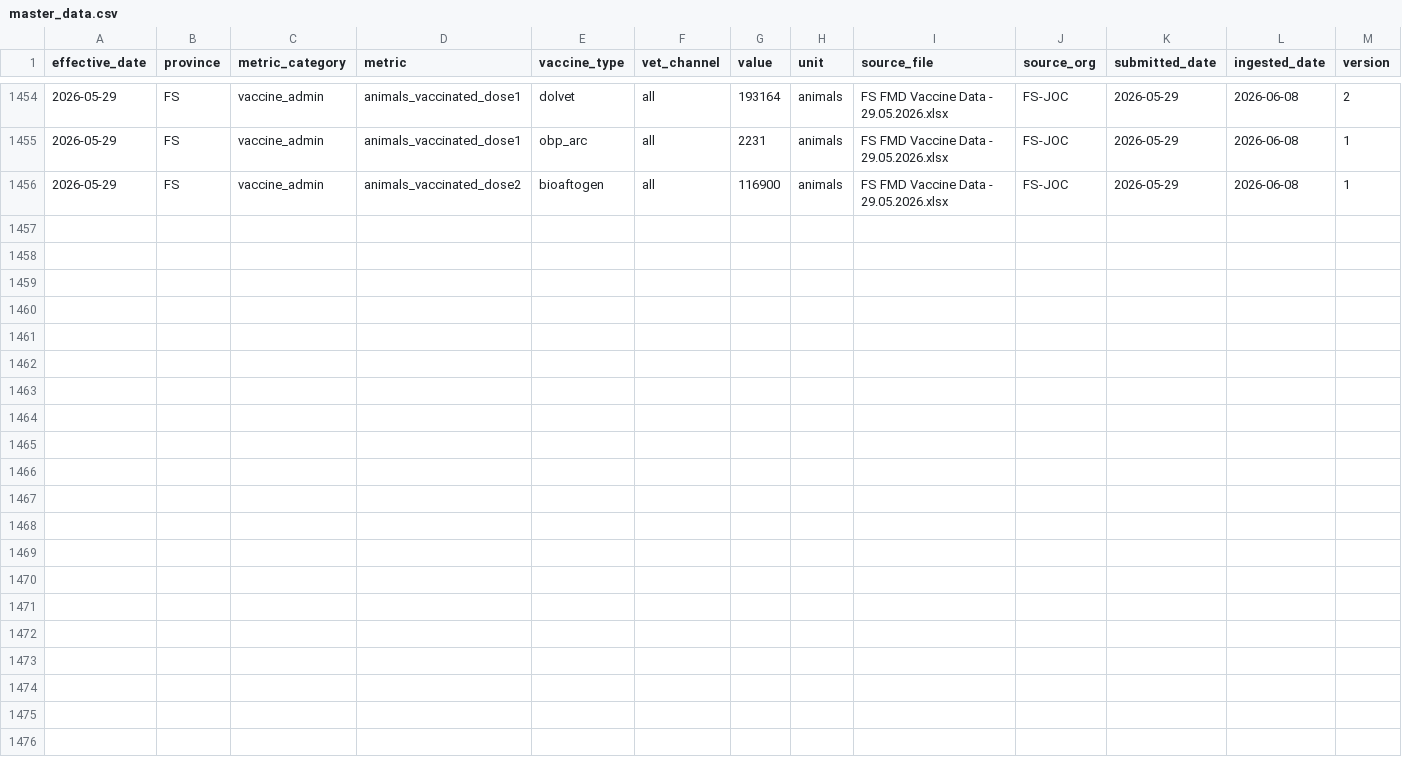
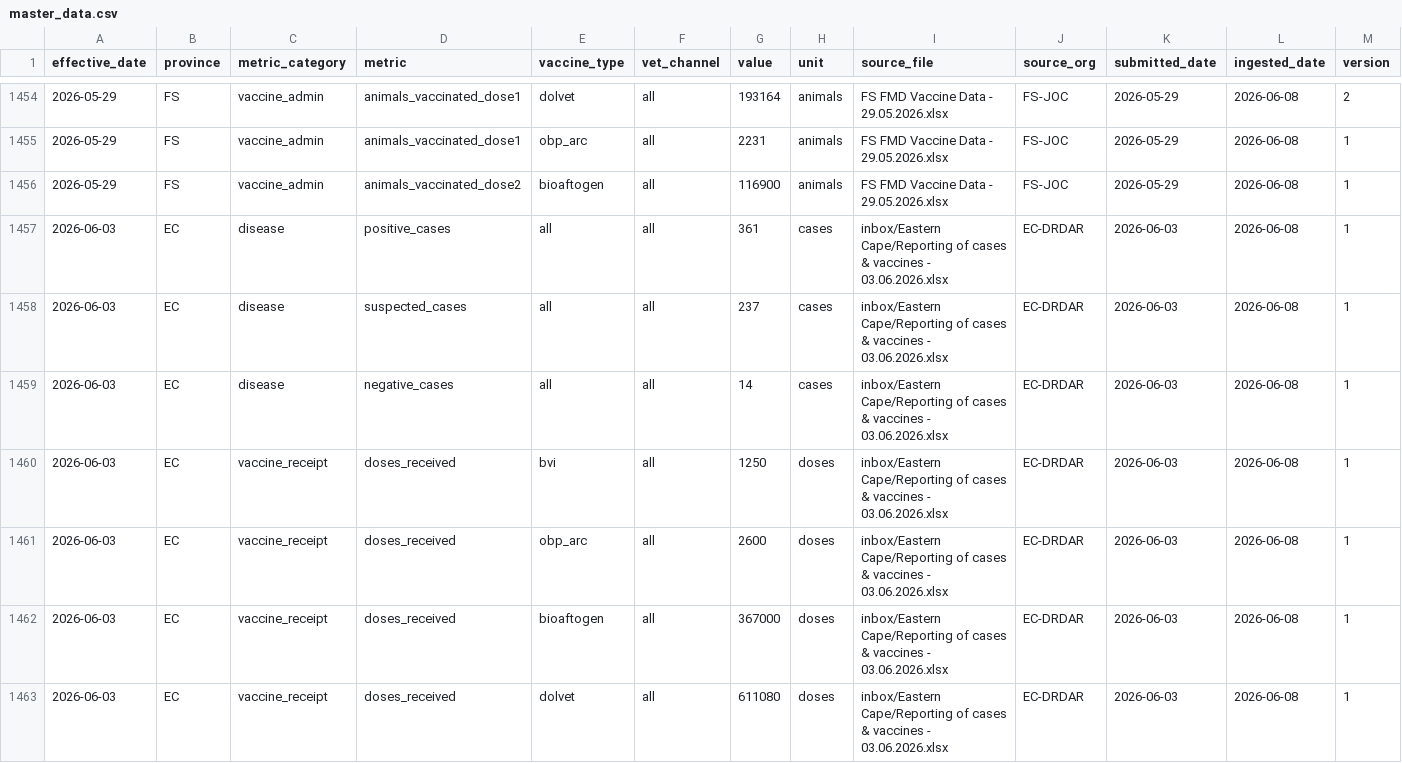
Before and after one commit to AgriSA1904/FMD-Dashboard, a CSV file: master_data.csv, drawn as a sheet; only a part is shown, gaps mark what is left out; rows hold the shown columns only; the diff covers the shown part only; the diff names each change by its address in the sheet, - before the commit and + after, or states it on an @@ line.

Commit message:
Session 31 -- EC 3 June JOC ingest; 1468 rows; dashboard visual restore
Ingested EC-DRDAR Reporting of cases & vaccines - 03.06.2026.xlsx (13 rows):
- positive_cases 361 (conflicts with AgriSA-NAT 566; both held; EC-DRDAR authoritative for confirmed)
- suspected_cases 237, negative_cases 14
- doses_received: BVI 1250, OBP 2600, Bio 367000, DV 611080, total 1000660 (gap 18730 flagged)
- doses_administered: BVI 1250, OBP 2177, Bio 367694, DV 461992, total 833113

Also: superseded EC artio_preva_other 1250 duplicate (21 May fill error).

```diff
--- a/master_data.csv
+++ b/master_data.csv
+row 1457: 2026-06-03 | EC | disease | positive_cases | all | all | 361 | cases | inbox/Eastern Cape/Reporting of cases & vaccines - 03.06.2026.xlsx | EC-DRDAR | 2026-06-03 | 2026-06-08 | 1
+row 1458: 2026-06-03 | EC | disease | suspected_cases | all | all | 237 | cases | inbox/Eastern Cape/Reporting of cases & vaccines - 03.06.2026.xlsx | EC-DRDAR | 2026-06-03 | 2026-06-08 | 1
+row 1459: 2026-06-03 | EC | disease | negative_cases | all | all | 14 | cases | inbox/Eastern Cape/Reporting of cases & vaccines - 03.06.2026.xlsx | EC-DRDAR | 2026-06-03 | 2026-06-08 | 1
+row 1460: 2026-06-03 | EC | vaccine_receipt | doses_received | bvi | all | 1250 | doses | inbox/Eastern Cape/Reporting of cases & vaccines - 03.06.2026.xlsx | EC-DRDAR | 2026-06-03 | 2026-06-08 | 1
+row 1461: 2026-06-03 | EC | vaccine_receipt | doses_received | obp_arc | all | 2600 | doses | inbox/Eastern Cape/Reporting of cases & vaccines - 03.06.2026.xlsx | EC-DRDAR | 2026-06-03 | 2026-06-08 | 1
+row 1462: 2026-06-03 | EC | vaccine_receipt | doses_received | bioaftogen | all | 367000 | doses | inbox/Eastern Cape/Reporting of cases & vaccines - 03.06.2026.xlsx | EC-DRDAR | 2026-06-03 | 2026-06-08 | 1
+row 1463: 2026-06-03 | EC | vaccine_receipt | doses_received | dolvet | all | 611080 | doses | inbox/Eastern Cape/Reporting of cases & vaccines - 03.06.2026.xlsx | EC-DRDAR | 2026-06-03 | 2026-06-08 | 1
```
Also changed, not shown: 6 added rows elsewhere in this file, 4 other files.
